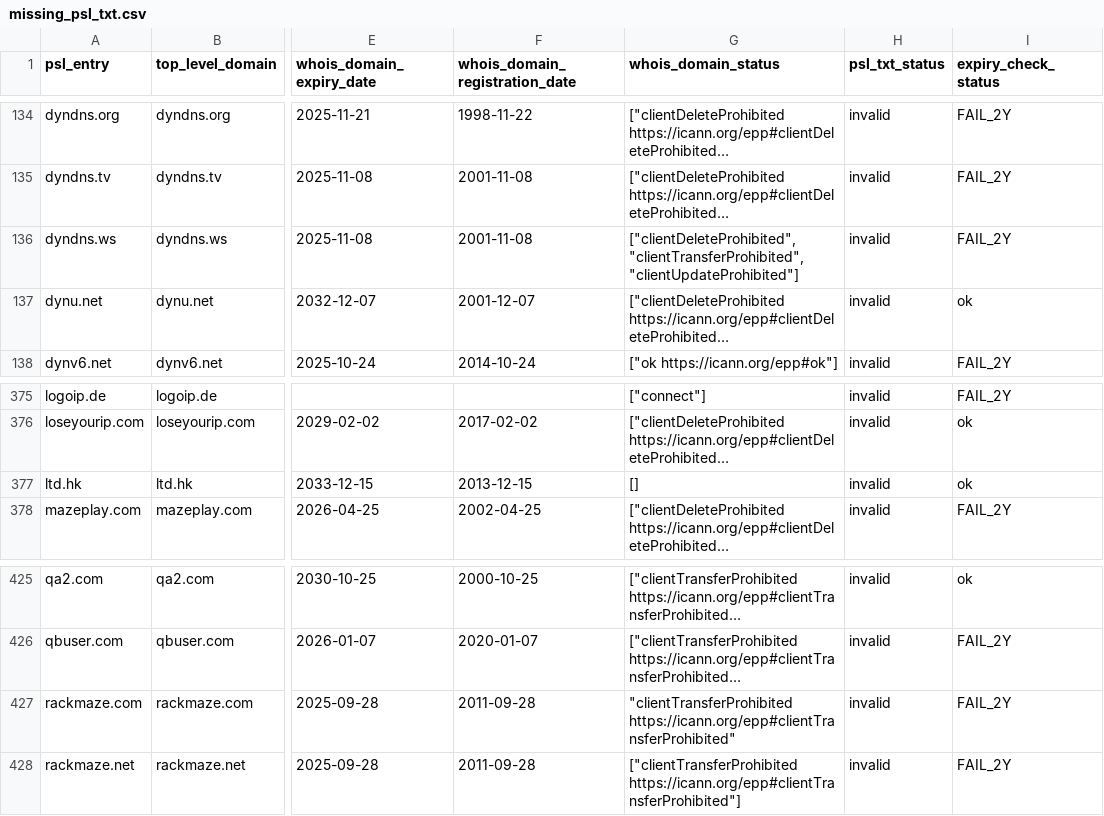
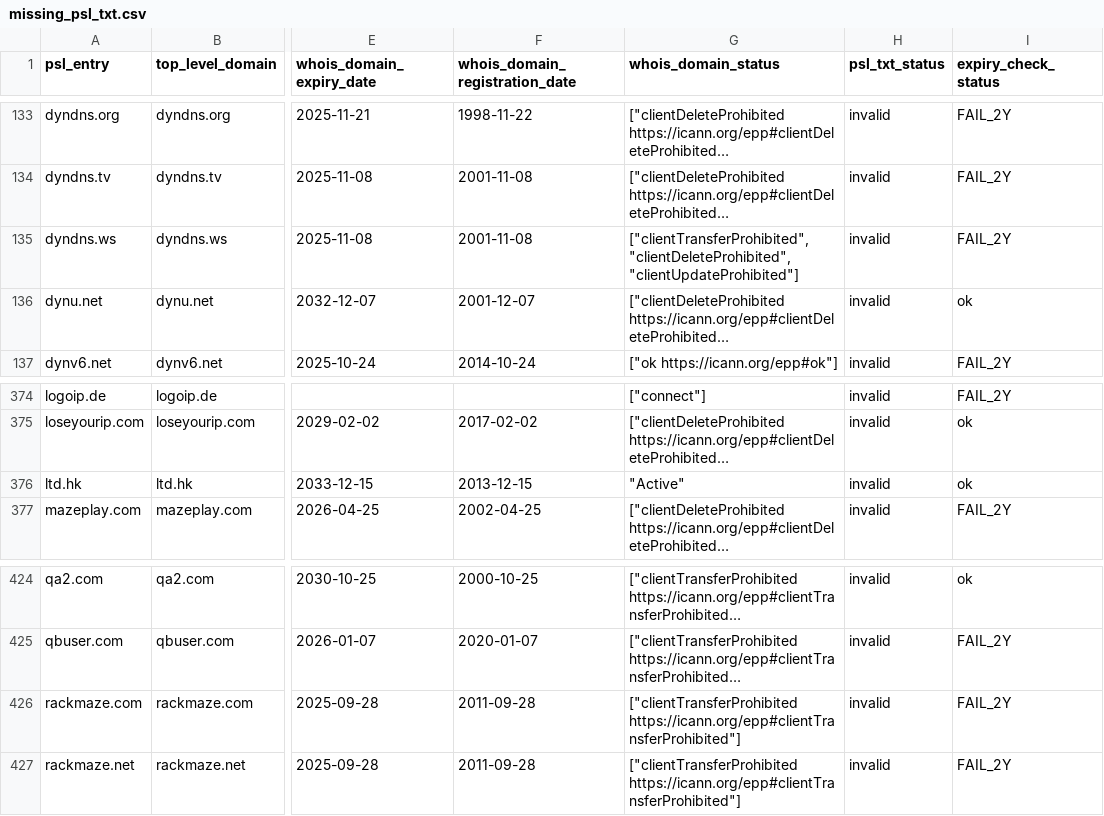
Before and after one commit to groundcat/PSL-private-domains-checker, a CSV file: data/missing_psl_txt.csv, drawn as a sheet; only a part is shown, gaps mark what is left out; long unchanged cells end in …; addresses are those after the commit; the diff covers the shown part only; the diff names each change by its address in the sheet, - before the commit and + after, or states it on an @@ line.

```diff
--- a/data/missing_psl_txt.csv
+++ b/data/missing_psl_txt.csv
-G135 (whois_domain_status): ["clientDeleteProhibited", "clientTransferProhibited", "clientUpdateProhibited"]
+G135 (whois_domain_status): ["clientTransferProhibited", "clientDeleteProhibited", "clientUpdateProhibited"]
-G376 (whois_domain_status): []
+G376 (whois_domain_status): "Active"
-G426 (whois_domain_status): "clientTransferProhibited https://icann.org/epp#clientTransferProhibited"
+G426 (whois_domain_status): ["clientTransferProhibited https://icann.org/epp#clientTransferProhibited"]
```
Also changed, not shown: 2 added rows, 2 removed rows and 2 edited cells elsewhere in this file, data/all.csv, data/expiry_less_than_2yrs.csv, 1 other file.
